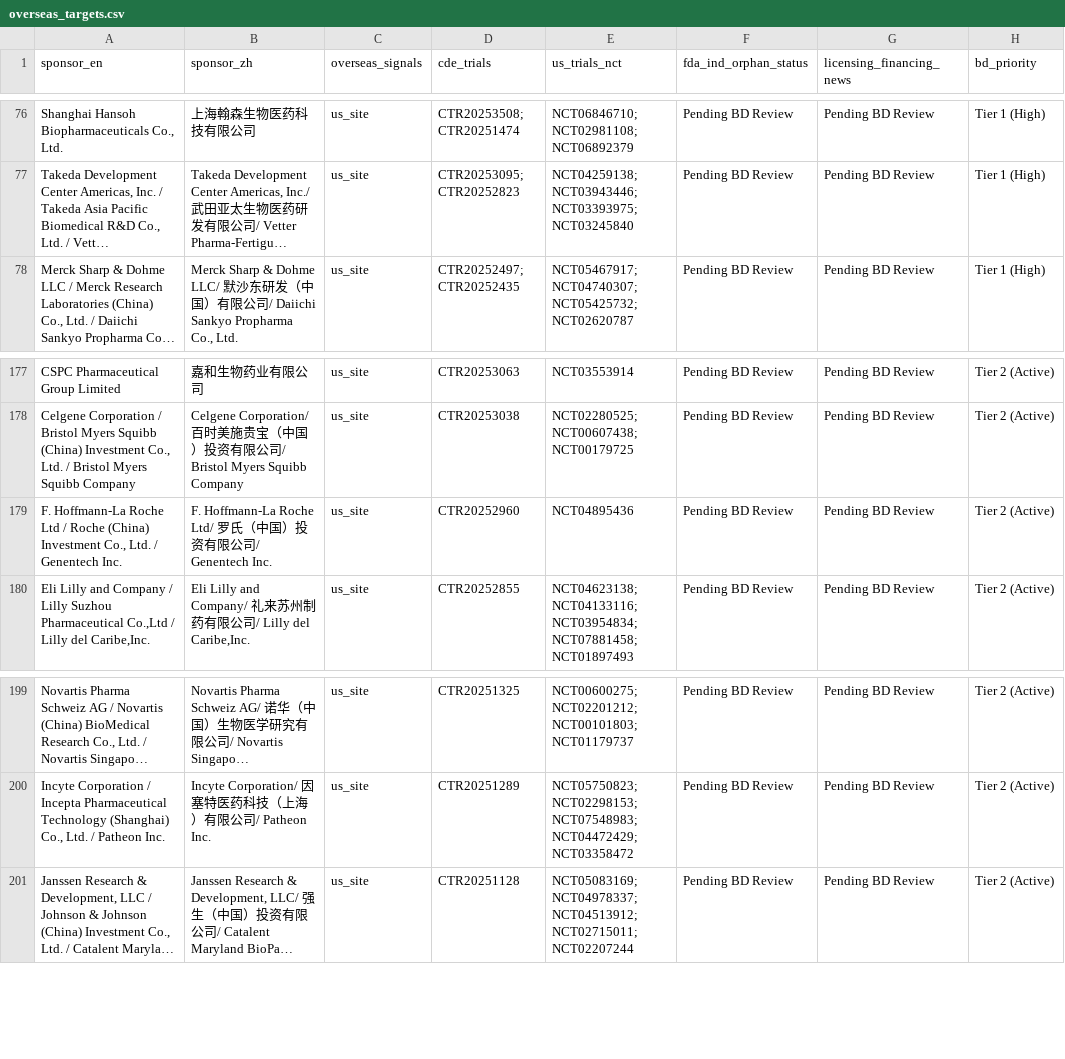
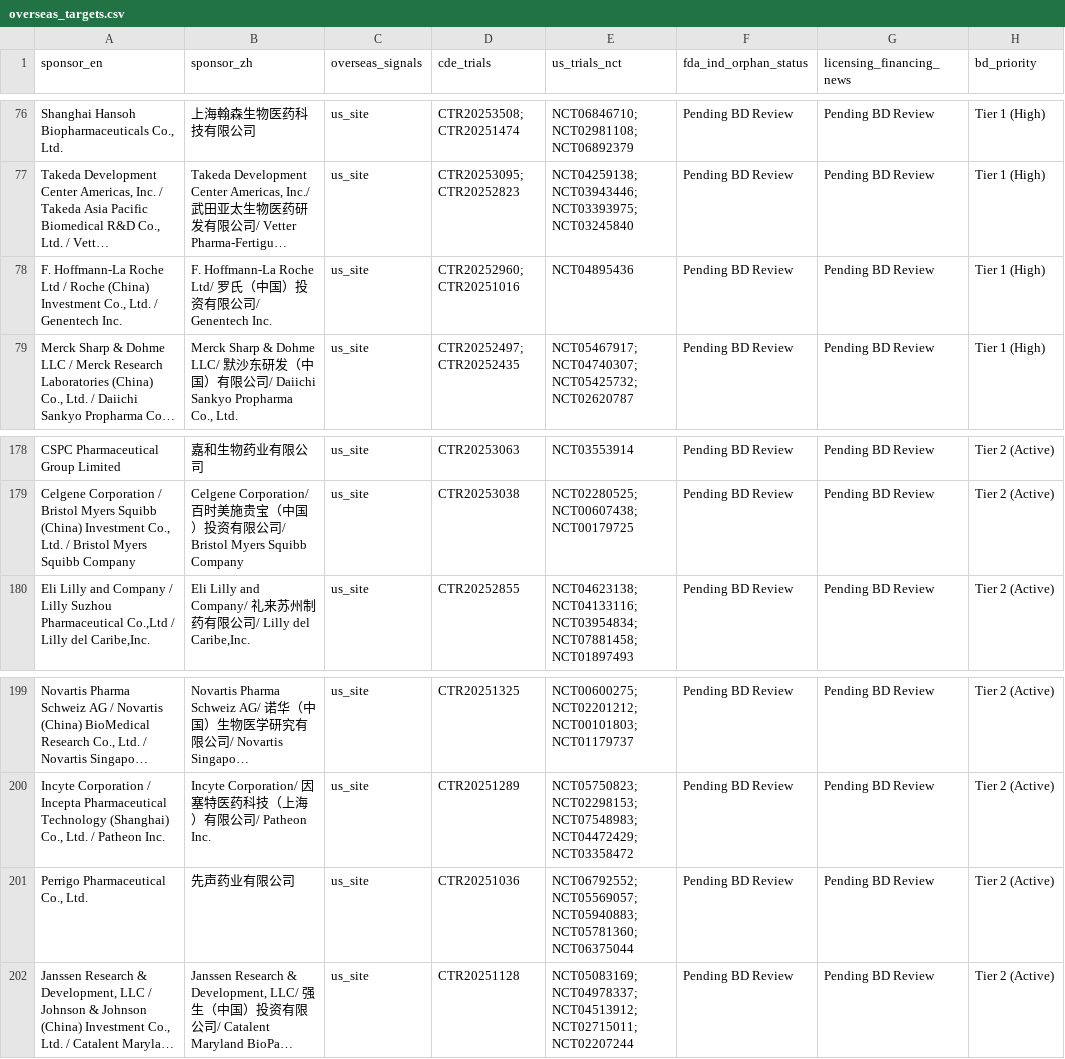
Before and after one commit to hutianle/cde-clinical-trials, a CSV file: data/overseas_targets.csv, drawn as a sheet; only a part is shown, gaps mark what is left out; long unchanged cells end in …; removed rows and columns are numbered as before the commit, all else as after; the diff names each change by its address in the sheet, - before the commit and + after, or states it on an @@ line.

```diff
--- a/data/overseas_targets.csv
+++ b/data/overseas_targets.csv
+row 78: F. Hoffmann-La Roche Ltd / Roche (China) Investment Co., Ltd. / Genentech Inc. | F. Hoffmann-La Roche Ltd/ 罗氏（中国）投资有限公司/ Genentech Inc. | us_site | CTR20252960; CTR20251016 | NCT04895436 | Pending BD Review | Pending BD Review | Tier 1 (High)
-row 179: F. Hoffmann-La Roche Ltd / Roche (China) Investment Co., Ltd. / Genentech Inc. | F. Hoffmann-La Roche Ltd/ 罗氏（中国）投资有限公司/ Genentech Inc. | us_site | CTR20252960 | NCT04895436 | Pending BD Review | Pending BD Review | Tier 2 (Active)
+row 201: Perrigo Pharmaceutical Co., Ltd. | 先声药业有限公司 | us_site | CTR20251036 | NCT06792552; NCT05569057; NCT05940883; NCT05781360; NCT06375044 | Pending BD Review | Pending BD Review | Tier 2 (Active)
```
Also changed, not shown: 6 other files.
